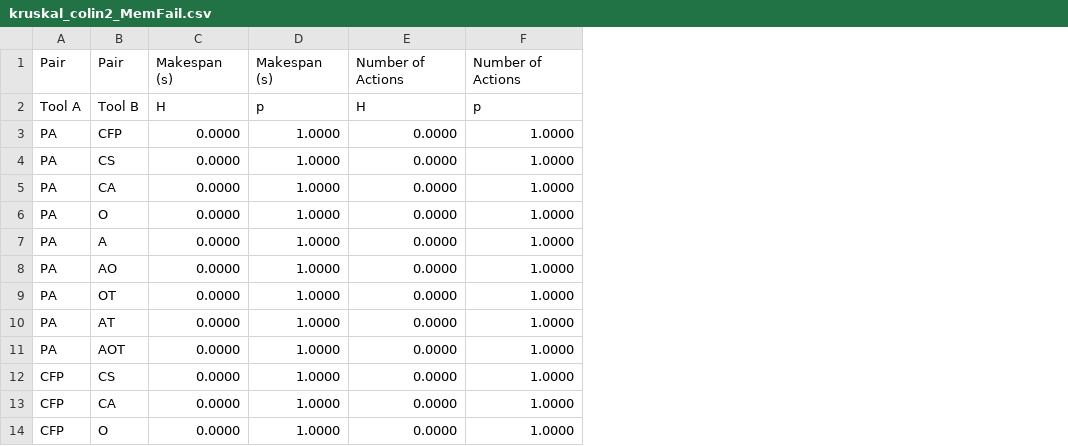
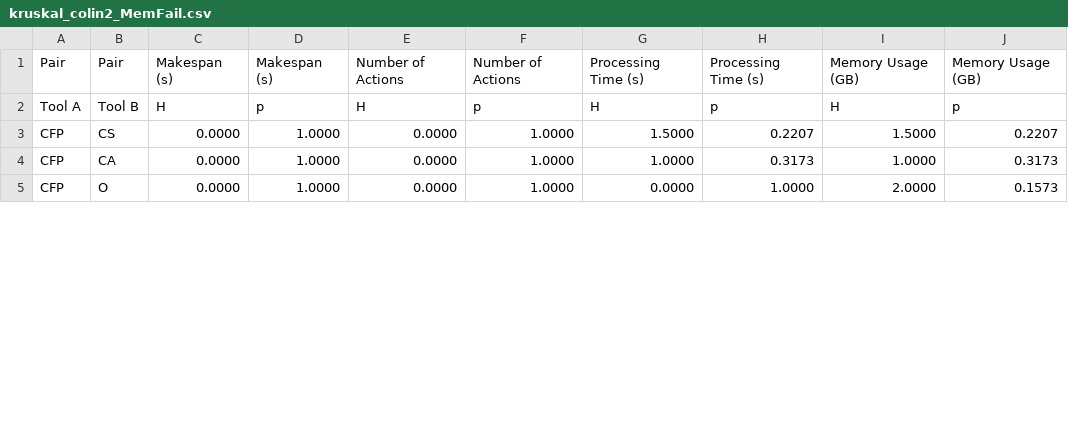
Before and after one commit to gilbertoamarcon/csvDatabase, a CSV file: csv/kruskal_colin2_MemFail.csv, drawn as a sheet; only a part is shown; removed rows and columns are numbered as before the commit, all else as after; the diff names each change by its address in the sheet, - before the commit and + after, or states it on an @@ line.

```diff
--- a/csv/kruskal_colin2_MemFail.csv
+++ b/csv/kruskal_colin2_MemFail.csv
+column G, rows 1-5: Processing Time (s) | H | 1.5000 | 1.0000 | 0.0000
+column H, rows 1-5: Processing Time (s) | p | 0.2207 | 0.3173 | 1.0000
+column I, rows 1-5: Memory Usage (GB) | H | 1.5000 | 1.0000 | 2.0000
+column J, rows 1-5: Memory Usage (GB) | p | 0.2207 | 0.3173 | 0.1573
-row 3: PA | CFP | 0.0000 | 1.0000 | 0.0000 | 1.0000
-row 4: PA | CS | 0.0000 | 1.0000 | 0.0000 | 1.0000
-row 5: PA | CA | 0.0000 | 1.0000 | 0.0000 | 1.0000
-row 6: PA | O | 0.0000 | 1.0000 | 0.0000 | 1.0000
-row 7: PA | A | 0.0000 | 1.0000 | 0.0000 | 1.0000
-row 8: PA | AO | 0.0000 | 1.0000 | 0.0000 | 1.0000
-row 9: PA | OT | 0.0000 | 1.0000 | 0.0000 | 1.0000
-row 10: PA | AT | 0.0000 | 1.0000 | 0.0000 | 1.0000
-row 11: PA | AOT | 0.0000 | 1.0000 | 0.0000 | 1.0000
```
Also changed, not shown: csv/kruskal_colin2_Nonexec.csv, csv/kruskal_colin2_Success.csv, 17 other files.
